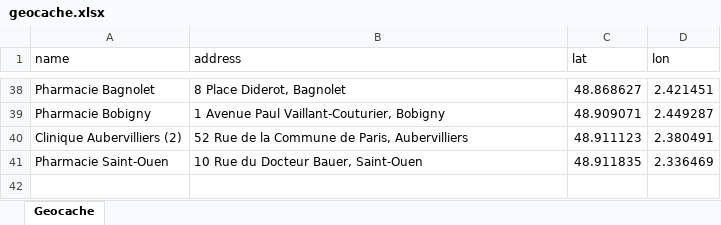
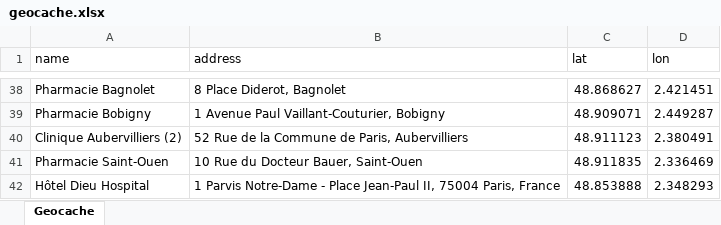
Before and after one commit to AbdullahSalman1/RLA---2, an Excel workbook: Distance/geocache.xlsx, sheet Geocache, drawn as a sheet; only a part is shown, gaps mark what is left out; values as stored, in another font and other column widths than the file's, no borders; the diff names each change by its address in the sheet, - before the commit and + after, or states it on an @@ line.

Commit message:
fixed the routing and added the delivery data

```diff
--- a/Distance/geocache.xlsx (sheet Geocache)
+++ b/Distance/geocache.xlsx (sheet Geocache)
+row 42: Hôtel Dieu Hospital | 1 Parvis Notre-Dame - Place Jean-Paul II, 75004 Paris, France | 48.853888 | 2.348293
```
Also changed, not shown: 3 other files.
